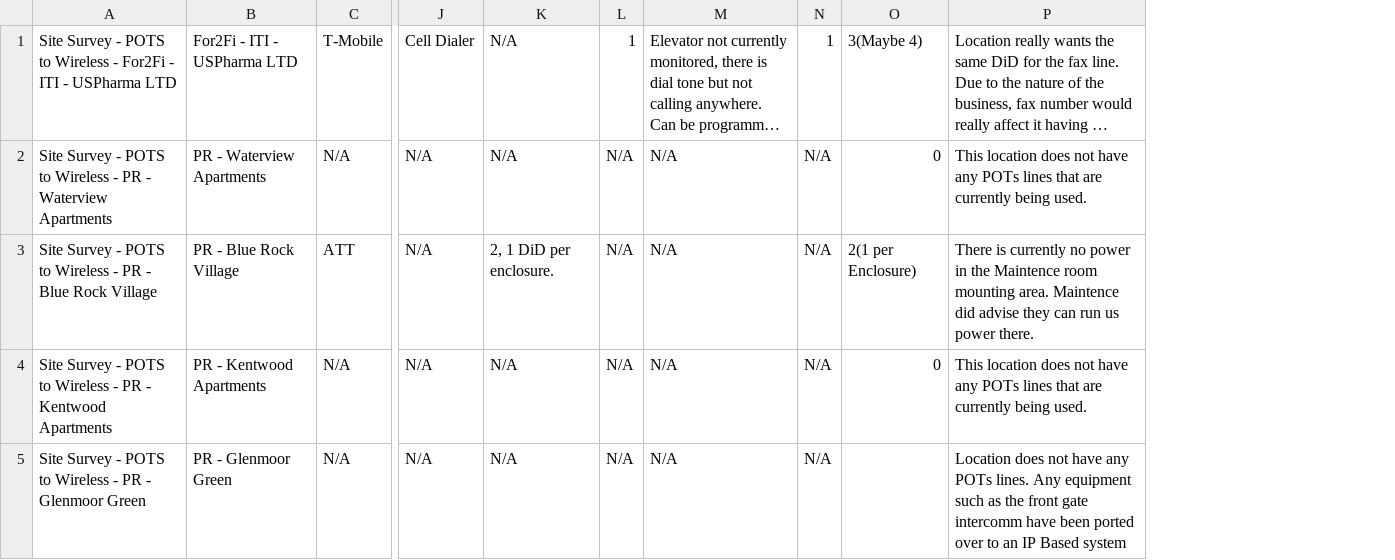
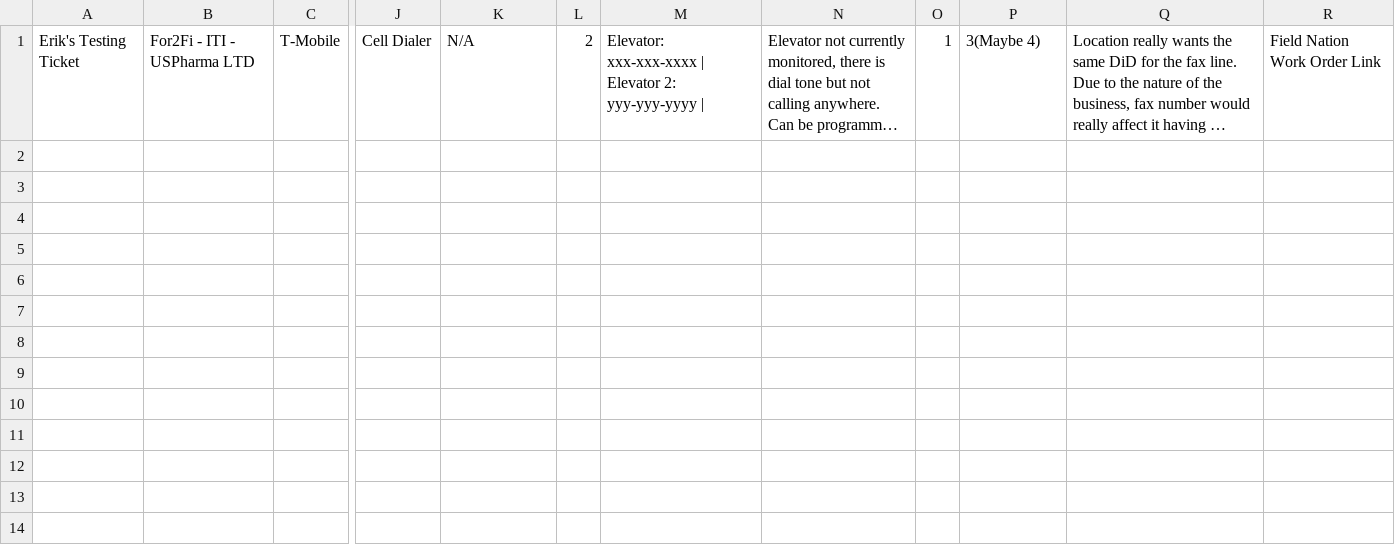
Before and after one commit to Aeriq522/Zendesk2, a CSV file: tickets.csv, drawn as a sheet; only a part is shown, gaps mark what is left out; long unchanged cells end in …; removed rows and columns are numbered as before the commit, all else as after; rows hold the shown columns only; the diff names each change by its address in the sheet, - before the commit and + after, or states it on an @@ line.

```diff
--- a/tickets.csv
+++ b/tickets.csv
-column A, row 1: Site Survey - POTS to Wireless - For2Fi - ITI - USPharma LTD
+column A, row 1: Erik's Testing Ticket
-column L, row 1: 1
+column L, row 1: 2
+column M, row 1: Elevator: xxx-xxx-xxxx | Elevator 2: yyy-yyy-yyyy |
+column R, row 1: Field Nation Work Order Link
-row 2: Site Survey - POTS to Wireless - PR - Waterview Apartments | PR - Waterview Apartments | N/A | N/A | N/A | N/A | N/A | N/A | 0 | This location does not have any POTs lines that are currently being used.
-row 3: Site Survey - POTS to Wireless - PR - Blue Rock Village | PR - Blue Rock Village | ATT | N/A | 2, 1 DiD per enclosure. | N/A | N/A | N/A | 2(1 per Enclosure) | There is currently no power in the Maintence room mounting area. Maintence did advise they can run us power there.
-row 4: Site Survey - POTS to Wireless - PR - Kentwood Apartments | PR - Kentwood Apartments | N/A | N/A | N/A | N/A | N/A | N/A | 0 | This location does not have any POTs lines that are currently being used.
-row 5: Site Survey - POTS to Wireless - PR - Glenmoor Green | PR - Glenmoor Green | N/A | N/A | N/A | N/A | N/A | N/A |  | Location does not have any POTs lines. Any equipment such as the front gate intercomm have been ported over to an IP Based system
```
Also changed, not shown: 3 other files.
